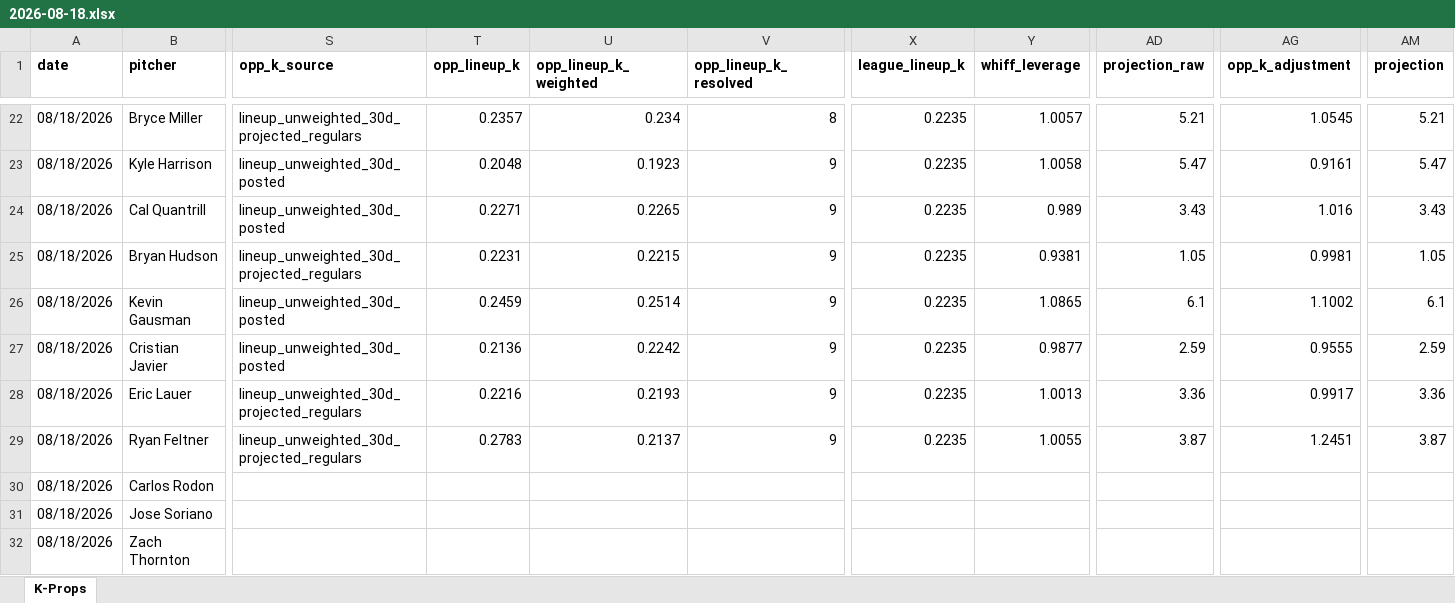
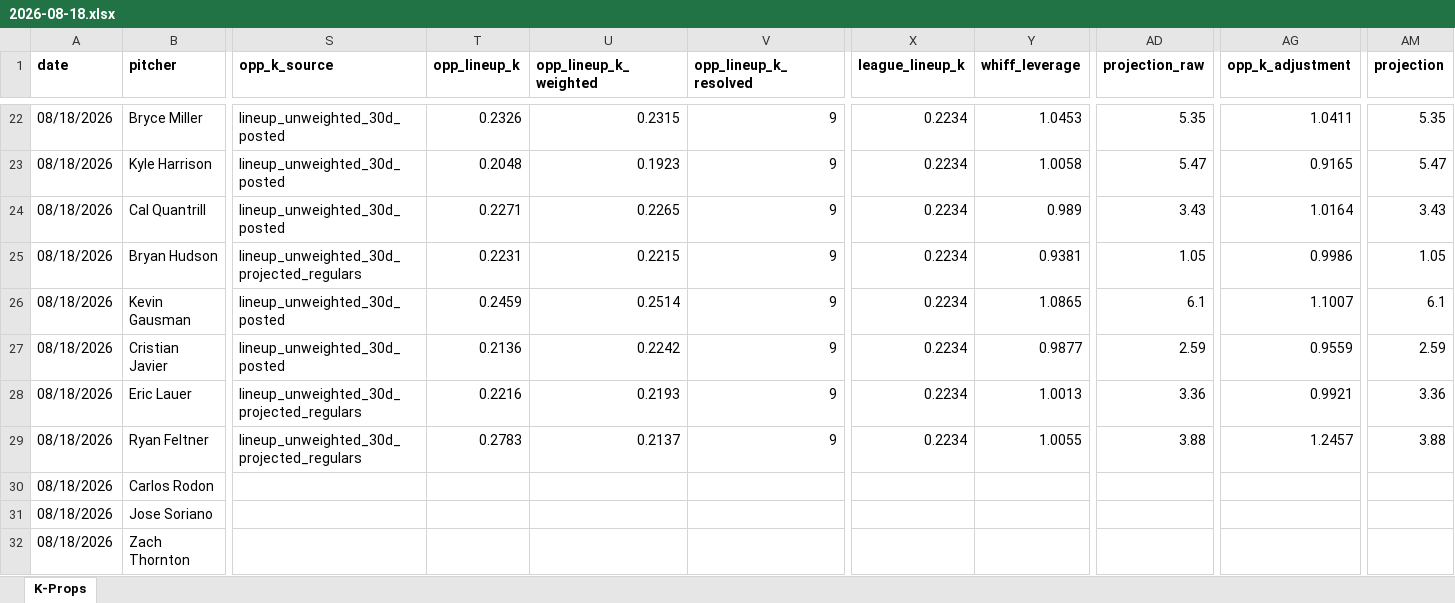
Before and after one commit to flychico/lydiaslab, an Excel workbook: data/k-props/2026-08-18.xlsx, sheet K-Props, drawn as a sheet; only a part is shown, gaps mark what is left out; values as stored, in another font and other column widths than the file's, no borders; the diff covers the shown part only; the diff names each change by its address in the sheet, - before the commit and + after, or states it on an @@ line.

```diff
--- a/data/k-props/2026-08-18.xlsx (sheet K-Props)
+++ b/data/k-props/2026-08-18.xlsx (sheet K-Props)
-S22 (opp_k_source): lineup_unweighted_30d_projected_regulars
+S22 (opp_k_source): lineup_unweighted_30d_posted
-T22 (opp_lineup_k): 0.2357
+T22 (opp_lineup_k): 0.2326
-U22 (opp_lineup_k_weighted): 0.234
+U22 (opp_lineup_k_weighted): 0.2315
-V22 (opp_lineup_k_resolved): 8
+V22 (opp_lineup_k_resolved): 9
-X22:X29 (league_lineup_k): 0.2235
+X22:X29 (league_lineup_k): 0.2234
-Y22 (whiff_leverage): 1.0057
+Y22 (whiff_leverage): 1.0453
-AD22 (projection_raw): 5.21
+AD22 (projection_raw): 5.35
-AG22 (opp_k_adjustment): 1.0545
+AG22 (opp_k_adjustment): 1.0411
-AM22 (projection): 5.21
+AM22 (projection): 5.35
-AG23 (opp_k_adjustment): 0.9161
+AG23 (opp_k_adjustment): 0.9165
-AG24 (opp_k_adjustment): 1.016
+AG24 (opp_k_adjustment): 1.0164
-AG25 (opp_k_adjustment): 0.9981
+AG25 (opp_k_adjustment): 0.9986
-AG26 (opp_k_adjustment): 1.1002
+AG26 (opp_k_adjustment): 1.1007
-AG27 (opp_k_adjustment): 0.9555
+AG27 (opp_k_adjustment): 0.9559
-AG28 (opp_k_adjustment): 0.9917
+AG28 (opp_k_adjustment): 0.9921
-AD29 (projection_raw): 3.87
+AD29 (projection_raw): 3.88
-AG29 (opp_k_adjustment): 1.2451
+AG29 (opp_k_adjustment): 1.2457
-AM29 (projection): 3.87
+AM29 (projection): 3.88
```
Also changed, not shown: 46 edited cells elsewhere in this sheet, 11 other files.
